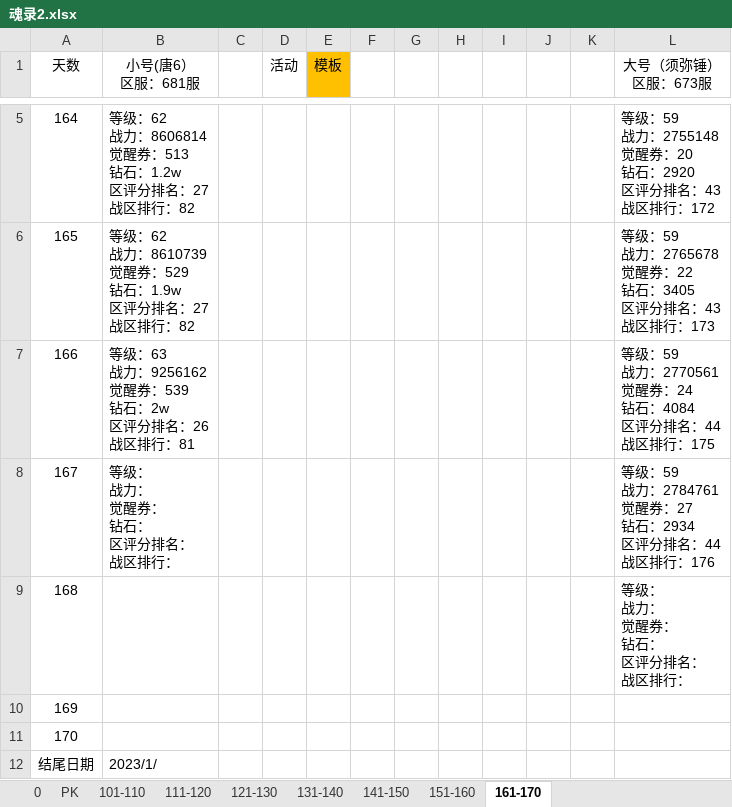
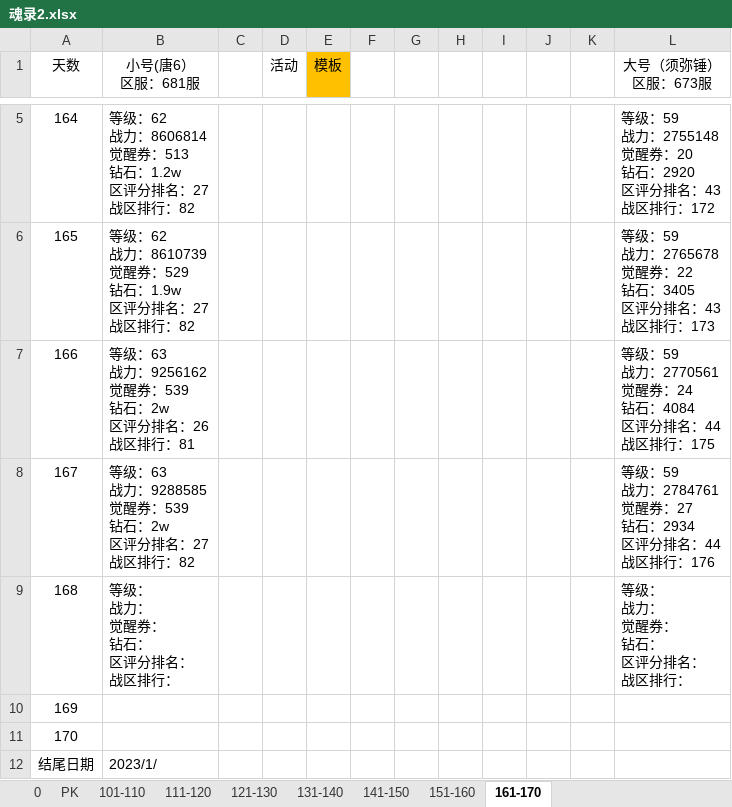
Before and after one commit to 1030821847/Person, an Excel workbook: 魂录2.xlsx, sheet 161-170, drawn as a sheet; only a part is shown, gaps mark what is left out; values as stored, in another font and other column widths than the file's, no borders; ↵ is a line break in a cell; the diff names each change by its address in the sheet, - before the commit and + after, or states it on an @@ line.

Commit message:
update

```diff
--- a/魂录2.xlsx (sheet 161-170)
+++ b/魂录2.xlsx (sheet 161-170)
-B8 (小号(唐6） 区服：681服): 等级： ↵ 战力： ↵ 觉醒券： ↵ 钻石： ↵ 区评分排名： ↵ 战区排行：
+B8 (小号(唐6） 区服：681服): 等级：63 ↵ 战力：9288585 ↵ 觉醒券：539 ↵ 钻石：2w ↵ 区评分排名：27 ↵ 战区排行：82
-B9 (小号(唐6） 区服：681服): (empty)
+B9 (小号(唐6） 区服：681服): 等级： ↵ 战力： ↵ 觉醒券： ↵ 钻石： ↵ 区评分排名： ↵ 战区排行：
```
